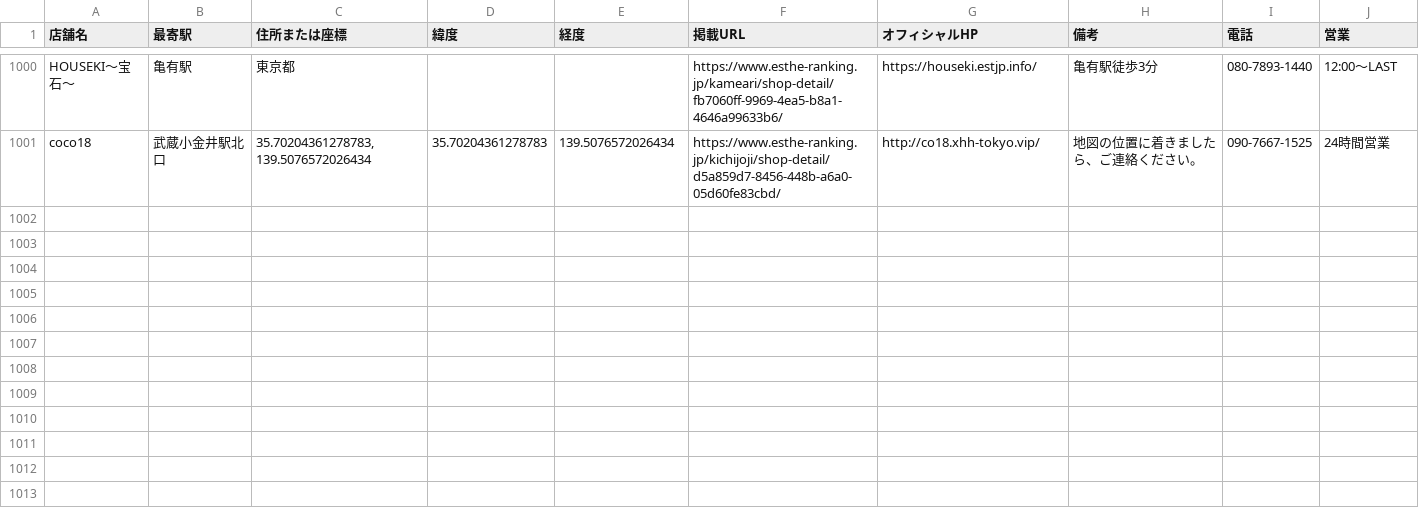
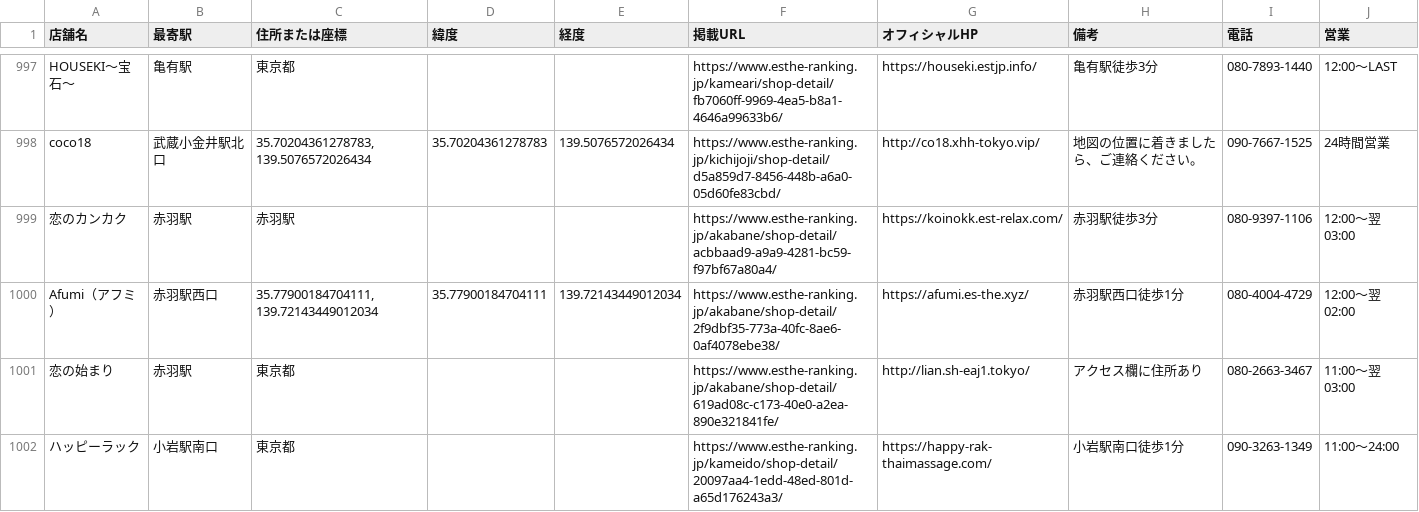
Before and after one commit to tknboon/esthe-viewer, a CSV file: region-data/tokyo/esthe_map_points_ja.csv, drawn as a sheet; only a part is shown, gaps mark what is left out; the diff covers the shown part only.

```diff
--- a/region-data/tokyo/esthe_map_points_ja.csv
+++ b/region-data/tokyo/esthe_map_points_ja.csv
@@ -1001 +998,5 @@ HOUSEKI〜宝石〜,亀有駅,東京都,,,https://www.esthe-ranking.jp/kameari/s
 coco18,武蔵小金井駅北口,"35.70204361278783, 139.5076572026434",35.70204361278783,139.5076572026434,https://www.esthe-ranking.jp/kichijoji/shop-detail/d5a859d7-8456-448b-a6a0-05d60fe83cbd/,http://co18.xhh-tokyo.vip/,地図の位置に着きましたら、ご連絡ください。,090-7667-1525,24時間営業
+恋のカンカク,赤羽駅,赤羽駅,,,https://www.esthe-ranking.jp/akabane/shop-detail/acbbaad9-a9a9-4281-bc59-f97bf67a80a4/,https://koinokk.est-relax.com/,赤羽駅徒歩3分,080-9397-1106,12:00～翌 03:00
+Afumi（アフミ）,赤羽駅西口,"35.77900184704111, 139.72143449012034",35.77900184704111,139.72143449012034,https://www.esthe-ranking.jp/akabane/shop-detail/2f9dbf35-773a-40fc-8ae6-0af4078ebe38/,https://afumi.es-the.xyz/,赤羽駅西口徒歩1分,080-4004-4729,12:00～翌 02:00
+恋の始まり,赤羽駅,東京都,,,https://www.esthe-ranking.jp/akabane/shop-detail/619ad08c-c173-40e0-a2ea-890e321841fe/,http://lian.sh-eaj1.tokyo/,アクセス欄に住所あり,080-2663-3467,11:00～翌 03:00
+ハッピーラック,小岩駅南口,東京都,,,https://www.esthe-ranking.jp/kameido/shop-detail/20097aa4-1edd-48ed-801d-a65d176243a3/,https://happy-rak-thaimassage.com/,小岩駅南口徒歩1分,090-3263-1349,11:00～24:00
```
Also changed, not shown: 3 added rows, 3 removed rows and 4 edited cells elsewhere in this file, region-data/osaka/location_correction_queue.csv, region-data/tokyo/esthe_legacy_rows.csv, 29 other files.
